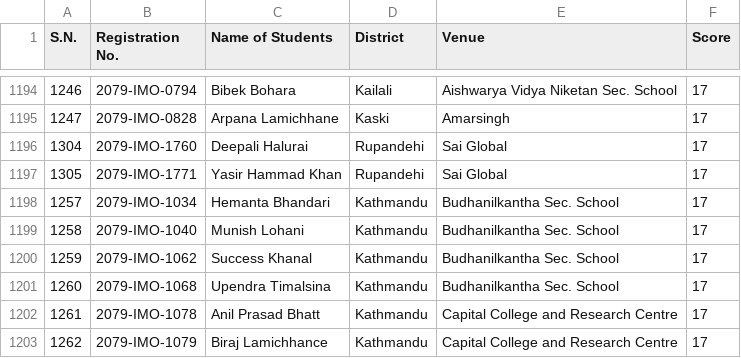
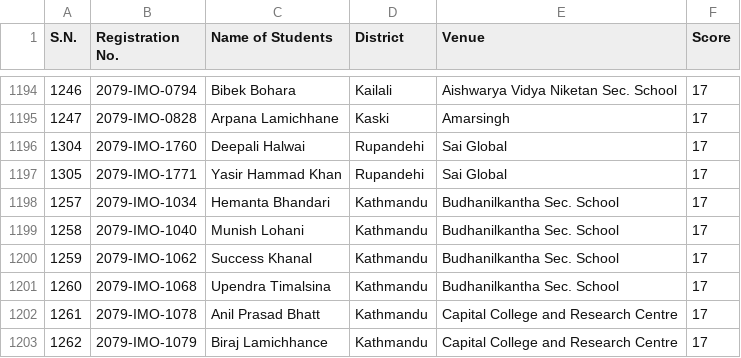
Before and after one commit to adhikariprajitraj/streamlit_app_for_MAN, a CSV file: MAN/final/DMO_final_score.csv, drawn as a sheet; only a part is shown, gaps mark what is left out.

```diff
--- a/MAN/final/DMO_final_score.csv
+++ b/MAN/final/DMO_final_score.csv
@@ -1195,3 +1195,3 @@ S.N.,Registration No.,Name of Students,District,Venue,Score
 1247,2079-IMO-0828,Arpana Lamichhane,Kaski,Amarsingh,17
-1304,2079-IMO-1760,Deepali Halurai,Rupandehi,Sai Global,17
+1304,2079-IMO-1760,Deepali Halwai,Rupandehi,Sai Global,17
 1305,2079-IMO-1771,Yasir Hammad Khan,Rupandehi,Sai Global,17
```
